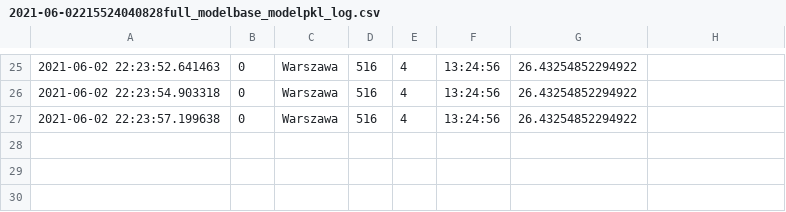
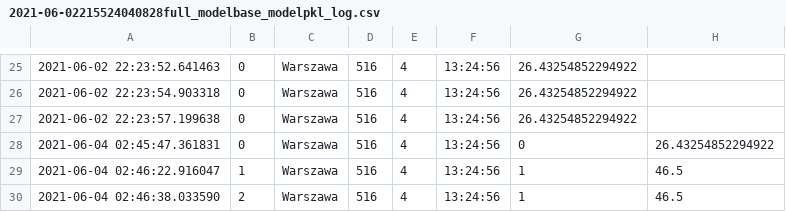
Before and after one commit to plibera/IUM_Project, a CSV file: logs/2021-06-02215524040828full_modelbase_modelpkl_log.csv, drawn as a sheet; only a part is shown, gaps mark what is left out; the diff names each change by its address in the sheet, - before the commit and + after, or states it on an @@ line.

```diff
--- a/logs/2021-06-02215524040828full_modelbase_modelpkl_log.csv
+++ b/logs/2021-06-02215524040828full_modelbase_modelpkl_log.csv
+row 28: 2021-06-04 02:45:47.361831 | 0 | Warszawa | 516 | 4 | 13:24:56 | 0 | 26.43254852294922
+row 29: 2021-06-04 02:46:22.916047 | 1 | Warszawa | 516 | 4 | 13:24:56 | 1 | 46.5
+row 30: 2021-06-04 02:46:38.033590 | 2 | Warszawa | 516 | 4 | 13:24:56 | 1 | 46.5
```
Also changed, not shown: 11 other files.
